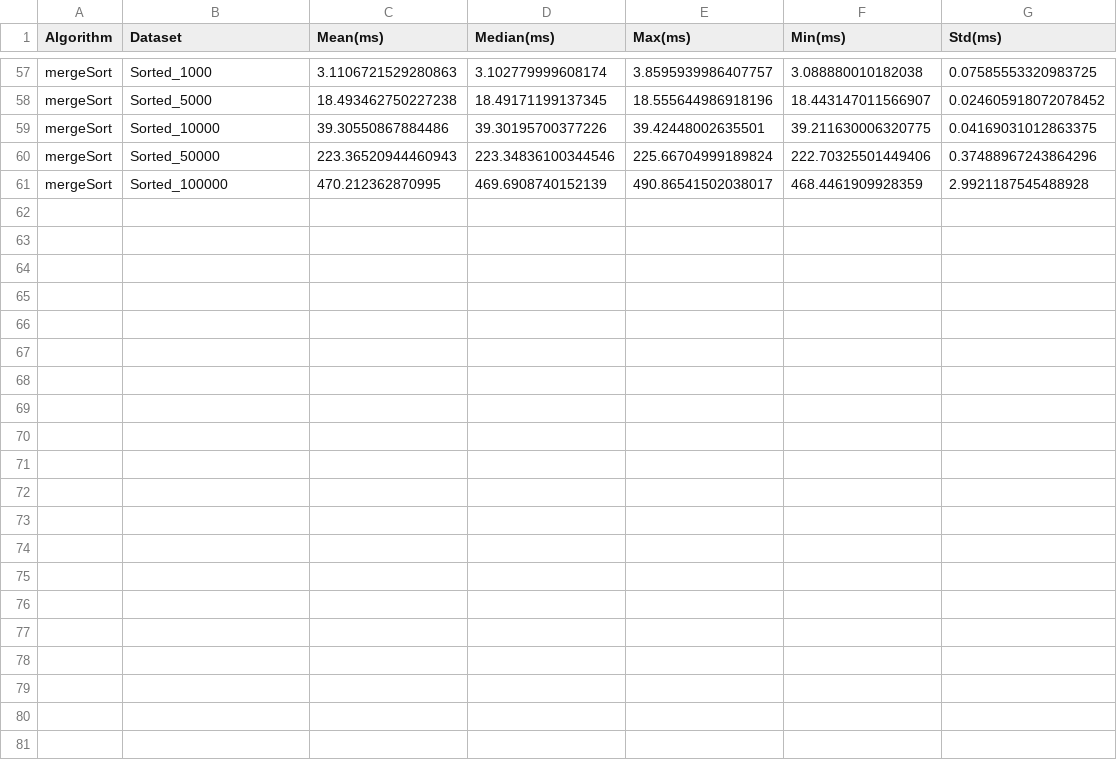
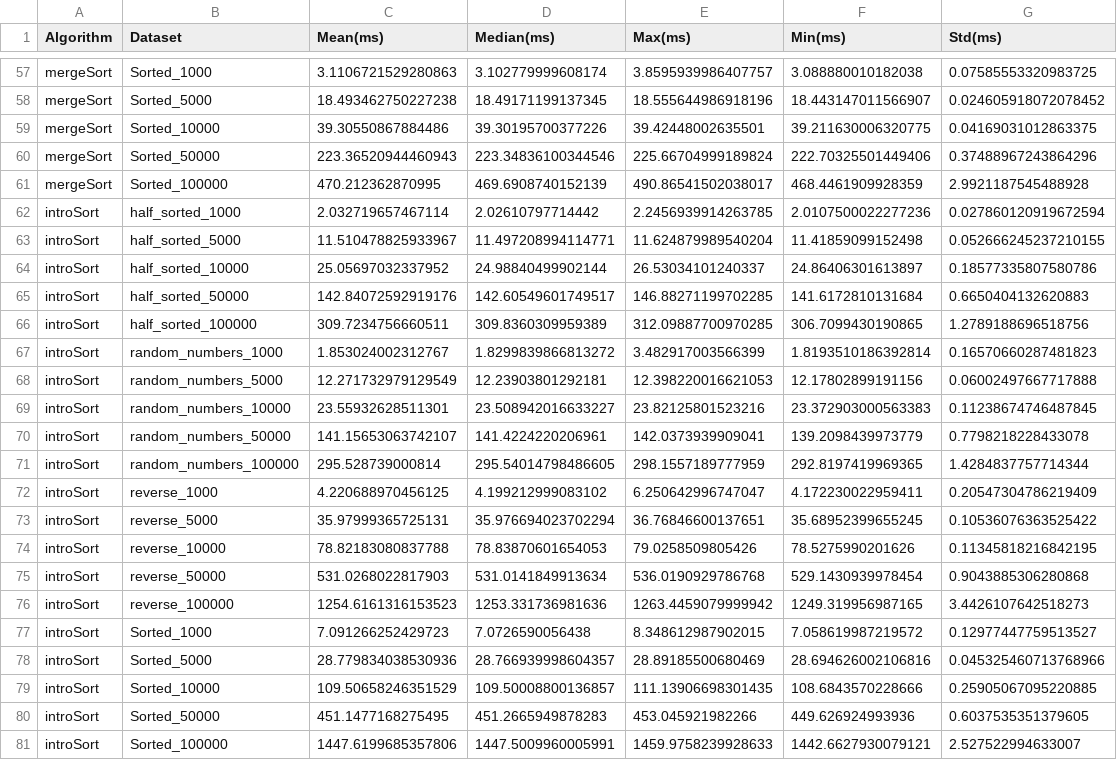
Before and after one commit to Wuhu6666/700HPC, a CSV file: sorting_results.csv, drawn as a sheet; only a part is shown, gaps mark what is left out; the diff names each change by its address in the sheet, - before the commit and + after, or states it on an @@ line.

Commit message:
logs sorting_results.csv

```diff
--- a/sorting_results.csv
+++ b/sorting_results.csv
+row 62: introSort | half_sorted_1000 | 2.032719657467114 | 2.02610797714442 | 2.2456939914263785 | 2.0107500022277236 | 0.027860120919672594
+row 63: introSort | half_sorted_5000 | 11.510478825933967 | 11.497208994114771 | 11.624879989540204 | 11.41859099152498 | 0.052666245237210155
+row 64: introSort | half_sorted_10000 | 25.05697032337952 | 24.98840499902144 | 26.53034101240337 | 24.86406301613897 | 0.18577335807580786
+row 65: introSort | half_sorted_50000 | 142.84072592919176 | 142.60549601749517 | 146.88271199702285 | 141.6172810131684 | 0.6650404132620883
+row 66: introSort | half_sorted_100000 | 309.7234756660511 | 309.8360309959389 | 312.09887700970285 | 306.7099430190865 | 1.2789188696518756
+row 67: introSort | random_numbers_1000 | 1.853024002312767 | 1.8299839866813272 | 3.482917003566399 | 1.8193510186392814 | 0.16570660287481823
+row 68: introSort | random_numbers_5000 | 12.271732979129549 | 12.23903801292181 | 12.398220016621053 | 12.17802899191156 | 0.06002497667717888
+row 69: introSort | random_numbers_10000 | 23.55932628511301 | 23.508942016633227 | 23.82125801523216 | 23.372903000563383 | 0.11238674746487845
+row 70: introSort | random_numbers_50000 | 141.15653063742107 | 141.4224220206961 | 142.0373939909041 | 139.2098439973779 | 0.7798218228433078
+row 71: introSort | random_numbers_100000 | 295.528739000814 | 295.54014798486605 | 298.1557189777959 | 292.8197419969365 | 1.4284837757714344
+row 72: introSort | reverse_1000 | 4.220688970456125 | 4.199212999083102 | 6.250642996747047 | 4.172230022959411 | 0.20547304786219409
+row 73: introSort | reverse_5000 | 35.97999365725131 | 35.976694023702294 | 36.76846600137651 | 35.68952399655245 | 0.10536076363525422
+row 74: introSort | reverse_10000 | 78.82183080837788 | 78.83870601654053 | 79.0258509805426 | 78.5275990201626 | 0.11345818216842195
+row 75: introSort | reverse_50000 | 531.0268022817903 | 531.0141849913634 | 536.0190929786768 | 529.1430939978454 | 0.9043885306280868
+row 76: introSort | reverse_100000 | 1254.6161316153523 | 1253.331736981636 | 1263.4459079999942 | 1249.319956987165 | 3.4426107642518273
+row 77: introSort | Sorted_1000 | 7.091266252429723 | 7.0726590056438 | 8.348612987902015 | 7.058619987219572 | 0.12977447759513527
+row 78: introSort | Sorted_5000 | 28.779834038530936 | 28.766939998604357 | 28.89185500680469 | 28.694626002106816 | 0.045325460713768966
+row 79: introSort | Sorted_10000 | 109.50658246351529 | 109.50008800136857 | 111.13906698301435 | 108.6843570228666 | 0.25905067095220885
+row 80: introSort | Sorted_50000 | 451.1477168275495 | 451.2665949878283 | 453.045921982266 | 449.626924993936 | 0.6037535351379605
+row 81: introSort | Sorted_100000 | 1447.6199685357806 | 1447.5009960005991 | 1459.9758239928633 | 1442.6627930079121 | 2.527522994633007
```
Also changed, not shown: 36 other files.
